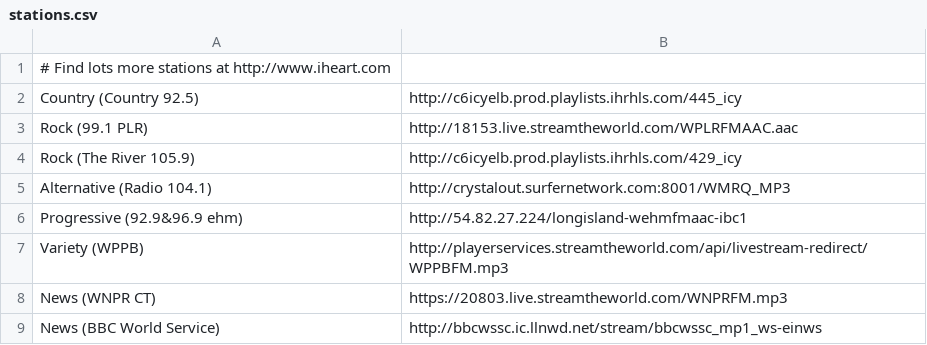
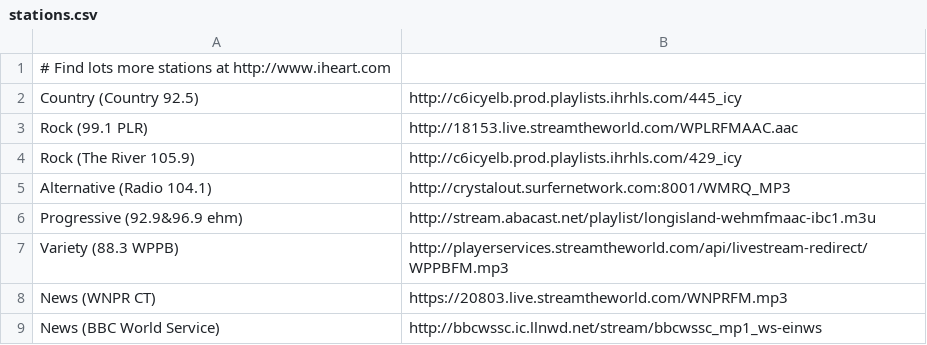
Before and after one commit to trailjeep/dotfiles, a CSV file: multimedia/.config/pyradio/stations.csv, drawn as a sheet.

Commit message:
update conkyrc-final / update pyradio stations

```diff
--- a/multimedia/.config/pyradio/stations.csv
+++ b/multimedia/.config/pyradio/stations.csv
@@ -5,4 +5,4 @@ Rock (The River 105.9),http://c6icyelb.prod.playlists.ihrhls.com/429_icy
 Alternative (Radio 104.1),http://crystalout.surfernetwork.com:8001/WMRQ_MP3
-Progressive (92.9&96.9 ehm),http://54.82.27.224/longisland-wehmfmaac-ibc1
-Variety (WPPB),http://playerservices.streamtheworld.com/api/livestream-redirect/WPPBFM.mp3
+Progressive (92.9&96.9 ehm),http://stream.abacast.net/playlist/longisland-wehmfmaac-ibc1.m3u
+Variety (88.3 WPPB),http://playerservices.streamtheworld.com/api/livestream-redirect/WPPBFM.mp3
 News (WNPR CT),https://20803.live.streamtheworld.com/WNPRFM.mp3
```
Also changed, not shown: 2 other files.
